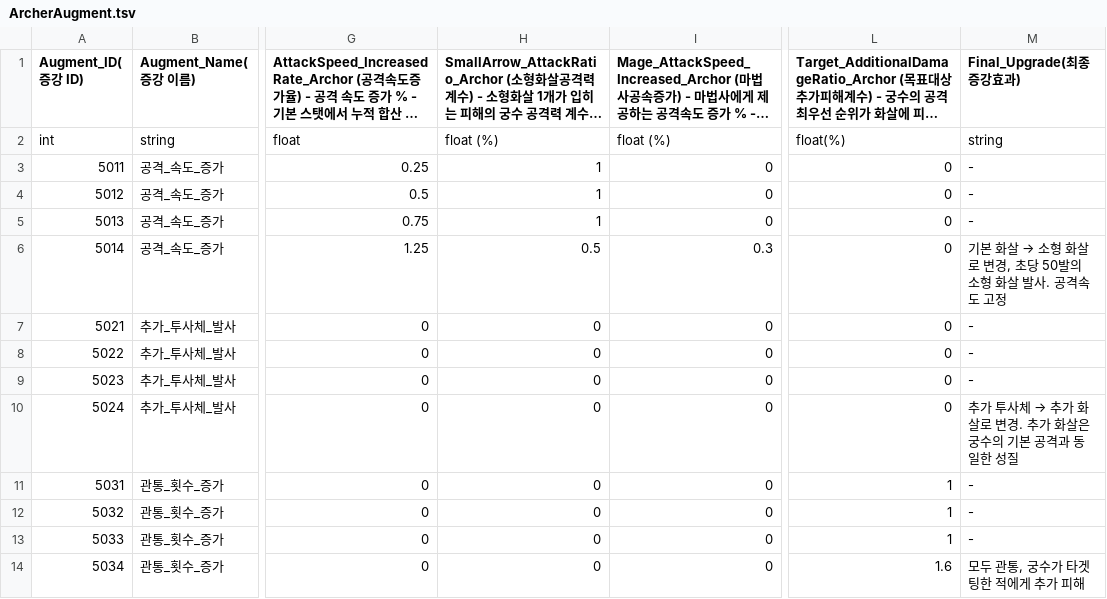
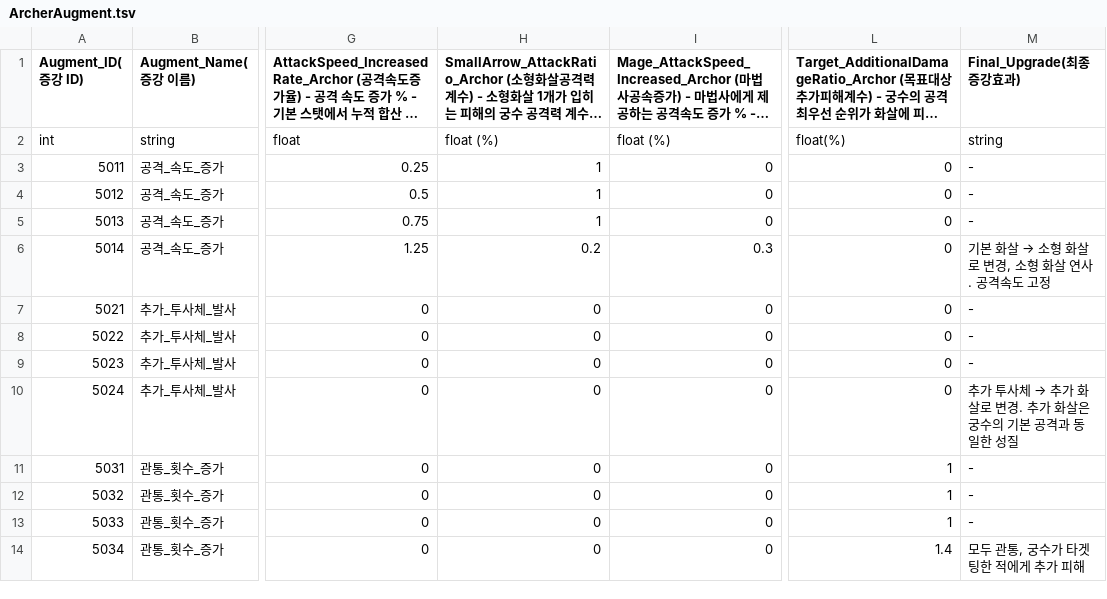
Before and after one commit to Kyungil-Study/LegendOfHammer, a TSV file: Assets/StreamingAssets/Table/Augment/ArcherAugment.tsv, drawn as a sheet; only a part is shown, gaps mark what is left out; long unchanged cells end in …; the diff names each change by its address in the sheet, - before the commit and + after, or states it on an @@ line.

Commit message:
궁수 전용 증강 수치 조정
- 소형화살 계수 0.5 > 0.2
- 추가 피해 계수 1.6 > 1.4

마법사 전용 증강 수치 조정

- 디버프율 1.05/1.1/1.15/1.25 > 1.1/1.15/1.2/1.25

공용 증강 수치 조정

- 공격력 증가 10/20/30/50 → 5/10/20/40
- +공격력 증가, -공격속도 감소 +20 -5/ +35 -5/ +50 -5/ +70 -5 → +10 -5/ +15 -5/ +25 -10/ +55 -20
- 치명타 확률 증가 20/30/40/50 → 15/20/30/50
- 치명타 피해량 증가 20/30/40/50 → 10/15/25/40
- 추가 타격 50/100/300/500 → 10/20/60/100
- 최대 체력 증가 25/50/75/100 → 10/20/30/50
- 받는피해증가, 최종대미지증가 (최종대미지 증가율만 기록) 15/20/25/30 → 5/10/15/20

```diff
--- a/Assets/StreamingAssets/Table/Augment/ArcherAugment.tsv
+++ b/Assets/StreamingAssets/Table/Augment/ArcherAugment.tsv
-H6: 0.5
+H6: 0.2
@@ M6 (Final_Upgrade(최종증강효과)): 기본 화살 → 소형 화살로 변경, 초당 50발의 소형 화살 발사. 공격속도 고정 → 기본 화살 → 소형 화살로 변경, 소형 화살 연사. 공격속도 고정 @@
-L14: 1.6
+L14: 1.4
```
Also changed, not shown: Assets/StreamingAssets/Table/Augment/CommonAugment.tsv, Assets/StreamingAssets/Table/Augment/WizardAugment.tsv.
